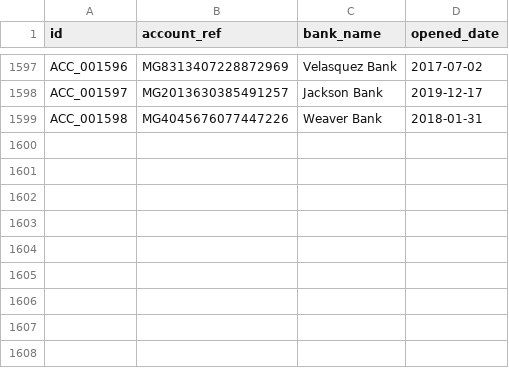
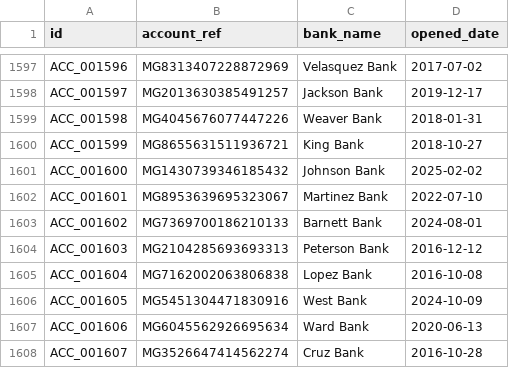
Before and after one commit to Don-Gabriel/medgraph-sentinel, a CSV file: data/csv/payment_accounts.csv, drawn as a sheet; only a part is shown, gaps mark what is left out; the diff names each change by its address in the sheet, - before the commit and + after, or states it on an @@ line.

```diff
--- a/data/csv/payment_accounts.csv
+++ b/data/csv/payment_accounts.csv
+row 1600: ACC_001599 | MG8655631511936721 | King Bank | 2018-10-27
+row 1601: ACC_001600 | MG1430739346185432 | Johnson Bank | 2025-02-02
+row 1602: ACC_001601 | MG8953639695323067 | Martinez Bank | 2022-07-10
+row 1603: ACC_001602 | MG7369700186210133 | Barnett Bank | 2024-08-01
+row 1604: ACC_001603 | MG2104285693693313 | Peterson Bank | 2016-12-12
+row 1605: ACC_001604 | MG7162002063806838 | Lopez Bank | 2016-10-08
+row 1606: ACC_001605 | MG5451304471830916 | West Bank | 2024-10-09
+row 1607: ACC_001606 | MG6045562926695634 | Ward Bank | 2020-06-13
+row 1608: ACC_001607 | MG3526647414562274 | Cruz Bank | 2016-10-28
```
Also changed, not shown: data/csv/credentials.csv, data/csv/doctors.csv, 39 other files.
